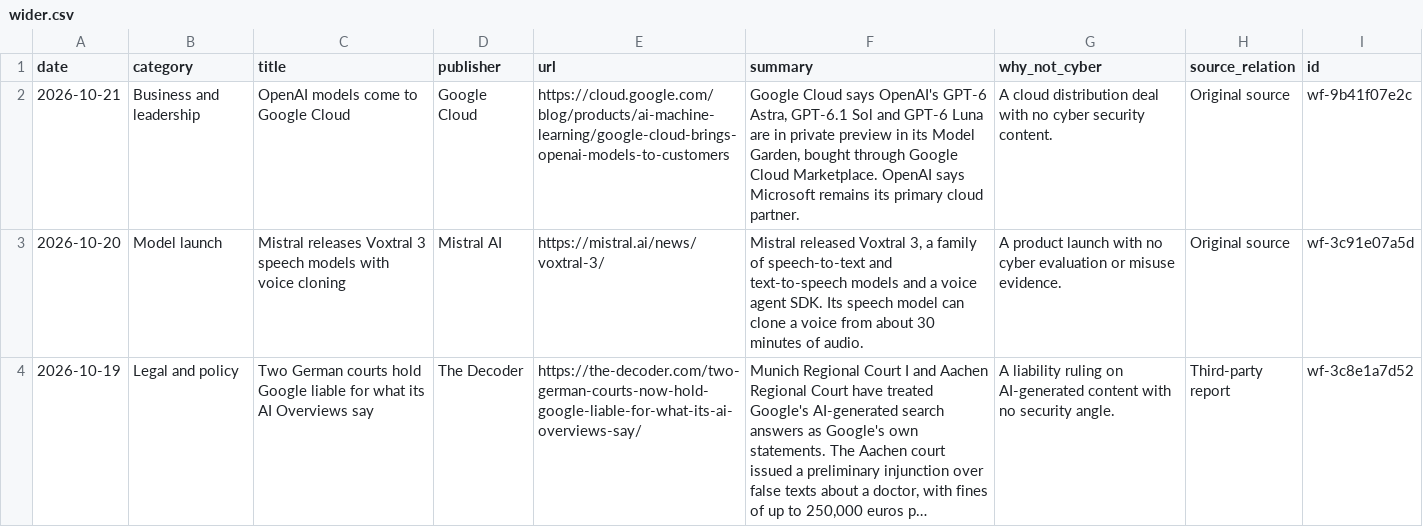
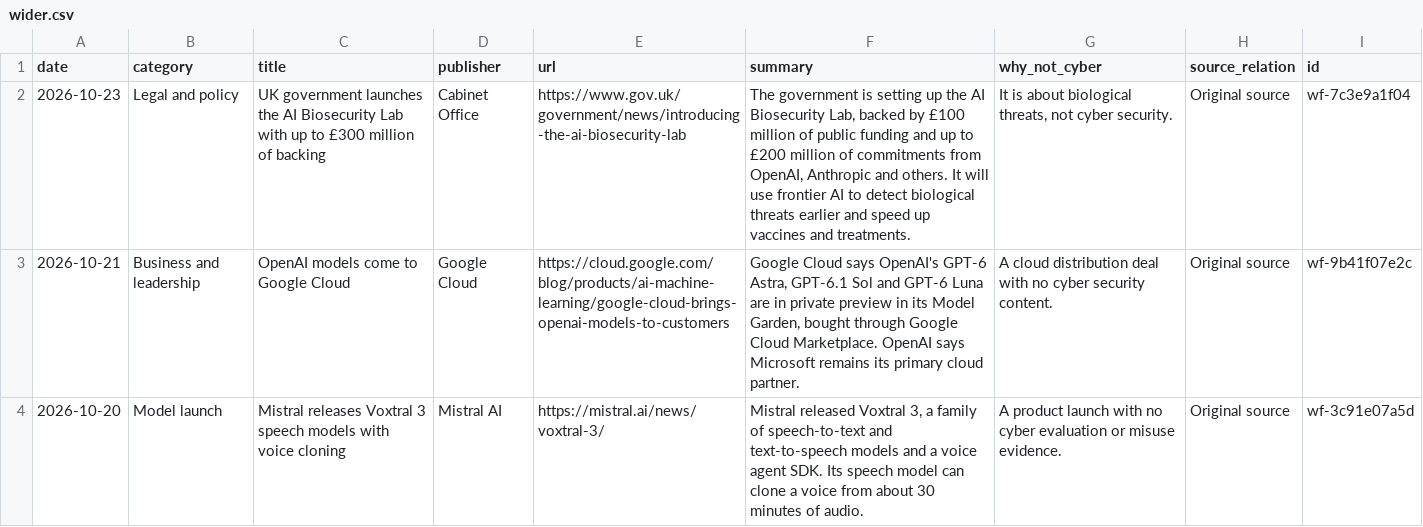
Before and after one commit to rotherdrummer/ai_cyber_news, a CSV file: data/wider.csv, drawn as a sheet; only a part is shown; the shorter side is filled out with more unchanged rows; long unchanged cells end in ….

```diff
--- a/data/wider.csv
+++ b/data/wider.csv
@@ -1,2 +1,3 @@
 date,category,title,publisher,url,summary,why_not_cyber,source_relation,id
+2026-10-23,Legal and policy,UK government launches the AI Biosecurity Lab with up to £300 million of backing,Cabinet Office,https://www.gov.uk/government/news/introducing-the-ai-biosecurity-lab,"The government is setting up the AI Biosecurity Lab, backed by £100 million of public funding and up to £200 million of commitments from OpenAI, Anthropic and others. It will use frontier AI to detect biological threats earlier and speed up vaccines and treatments.","It is about biological threats, not cyber security.",Original source,wf-7c3e9a1f04
 2026-10-21,Business and leadership,OpenAI models come to Google Cloud,Google Cloud,https://cloud.google.com/blog/products/ai-machine-learning/google-cloud-brings-openai-models-to-customers,"Google Cloud says OpenAI's GPT-6 Astra, GPT-6.1 Sol and GPT-6 Luna are in private preview in its Model Garden, bought through Google Cloud Marketplace. OpenAI says Microsoft remains its primary cloud partner.",A cloud distribution deal with no cyber security content.,Original source,wf-9b41f07e2c
```
Also changed, not shown: 11 other files.
